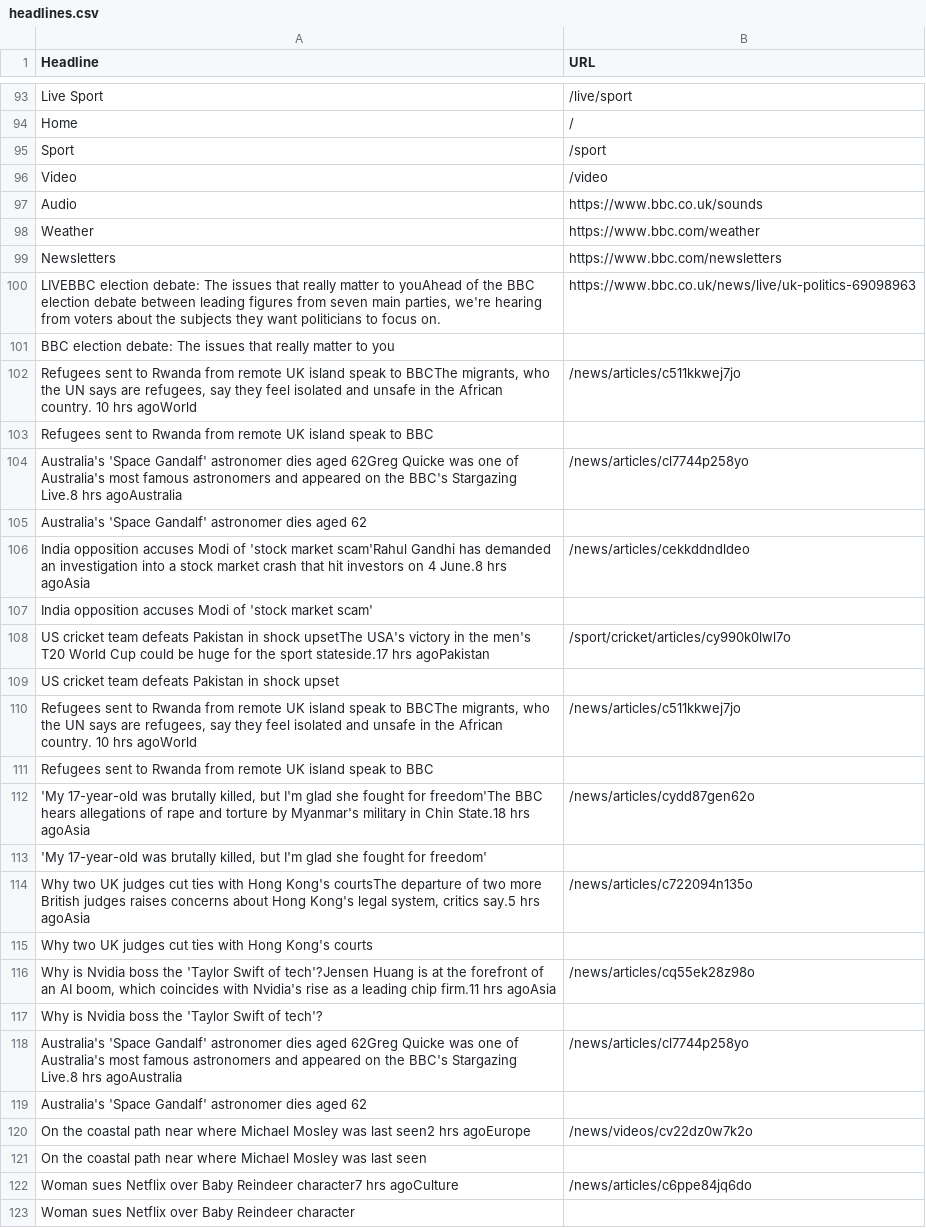
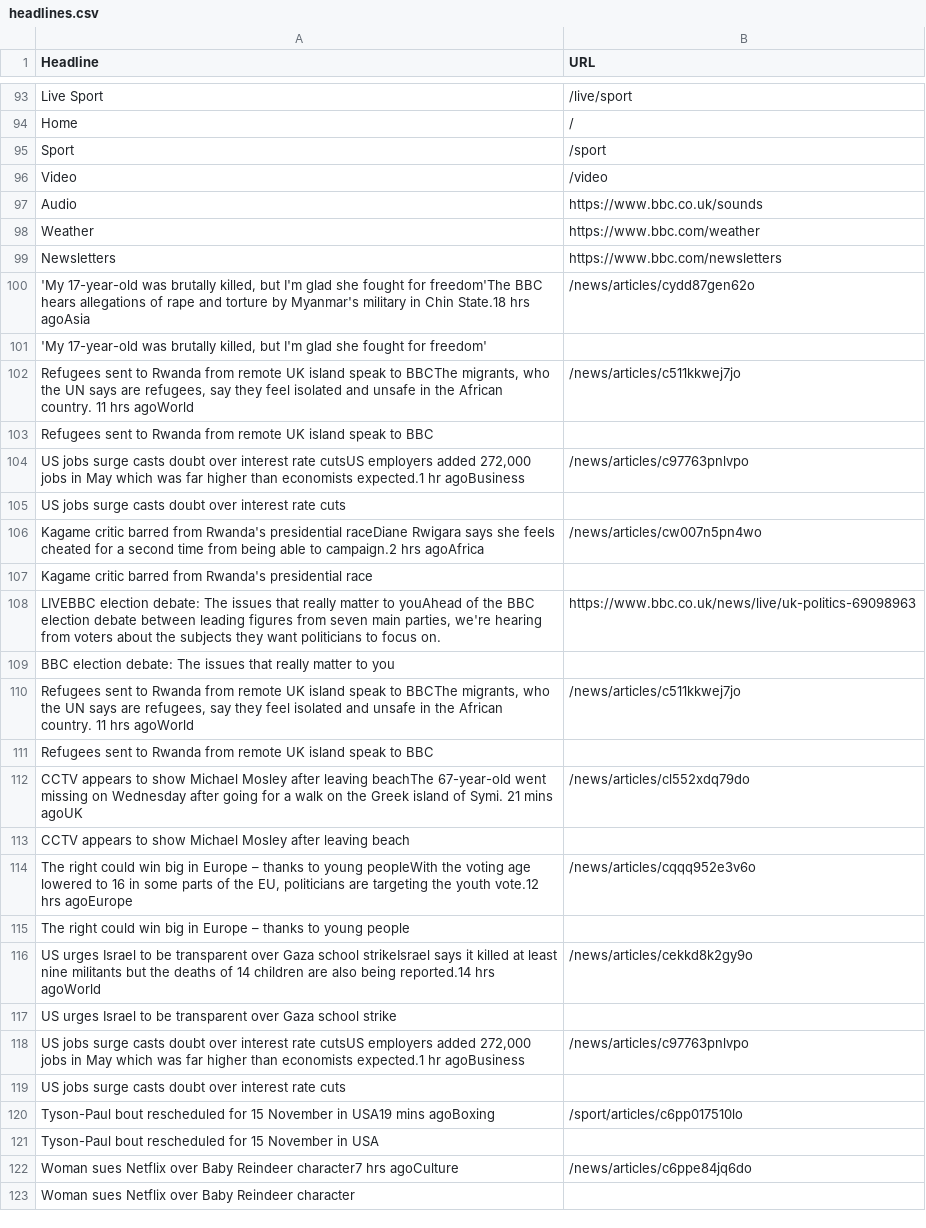
Before and after one commit to SaiSrihitha-Mallela/webscraping, a CSV file: headlines.csv, drawn as a sheet; only a part is shown, gaps mark what is left out; the diff covers the shown part only.

```diff
--- a/headlines.csv
+++ b/headlines.csv
@@ -99,24 +99,24 @@ Weather,https://www.bbc.com/weather
 Newsletters,https://www.bbc.com/newsletters
+"'My 17-year-old was brutally killed, but I'm glad she fought for freedom'The BBC hears allegations of rape and torture by Myanmar's military in Chin State.18 hrs agoAsia",/news/articles/cydd87gen62o
+"'My 17-year-old was brutally killed, but I'm glad she fought for freedom'",
+"Refugees sent to Rwanda from remote UK island speak to BBCThe migrants, who the UN says are refugees, say they feel isolated and unsafe in the African country. 11 hrs agoWorld",/news/articles/c511kkwej7jo
+Refugees sent to Rwanda from remote UK island speak to BBC,
+"US jobs surge casts doubt over interest rate cutsUS employers added 272,000 jobs in May which was far higher than economists expected.1 hr agoBusiness",/news/articles/c97763pnlvpo
+US jobs surge casts doubt over interest rate cuts,
+Kagame critic barred from Rwanda's presidential raceDiane Rwigara says she feels cheated for a second time from being able to campaign.2 hrs agoAfrica,/news/articles/cw007n5pn4wo
+Kagame critic barred from Rwanda's presidential race,
 "LIVEBBC election debate: The issues that really matter to youAhead of the BBC election debate between leading figures from seven main parties, we're hearing from voters about the subjects they want politicians to focus on.",https://www.bbc.co.uk/news/live/uk-politics-69098963
 BBC election debate: The issues that really matter to you,
-"Refugees sent to Rwanda from remote UK island speak to BBCThe migrants, who the UN says are refugees, say they feel isolated and unsafe in the African country. 10 hrs agoWorld",/news/articles/c511kkwej7jo
+"Refugees sent to Rwanda from remote UK island speak to BBCThe migrants, who the UN says are refugees, say they feel isolated and unsafe in the African country. 11 hrs agoWorld",/news/articles/c511kkwej7jo
 Refugees sent to Rwanda from remote UK island speak to BBC,
-Australia's 'Space Gandalf' astronomer dies aged 62Greg Quicke was one of Australia's most famous astronomers and appeared on the BBC's Stargazing Live.8 hrs agoAustralia,/news/articles/cl7744p258yo
-Australia's 'Space Gandalf' astronomer dies aged 62,
-India opposition accuses Modi of 'stock market scam'Rahul Gandhi has demanded an investigation into a stock market crash that hit investors on 4 June.8 hrs agoAsia,/news/articles/cekkddndldeo
-India opposition accuses Modi of 'stock market scam',
-US cricket team defeats Pakistan in shock upsetThe USA's victory in the men's T20 World Cup could be huge for the sport stateside.17 hrs agoPakistan,/sport/cricket/articles/cy990k0lwl7o
-US cricket team defeats Pakistan in shock upset,
-"Refugees sent to Rwanda from remote UK island speak to BBCThe migrants, who the UN says are refugees, say they feel isolated and unsafe in the African country. 10 hrs agoWorld",/news/articles/c511kkwej7jo
-Refugees sent to Rwanda from remote UK island speak to BBC,
-"'My 17-year-old was brutally killed, but I'm glad she fought for freedom'The BBC hears allegations of rape and torture by Myanmar's military in Chin State.18 hrs agoAsia",/news/articles/cydd87gen62o
-"'My 17-year-old was brutally killed, but I'm glad she fought for freedom'",
-"Why two UK judges cut ties with Hong Kong's courtsThe departure of two more British judges raises concerns about Hong Kong's legal system, critics say.5 hrs agoAsia",/news/articles/c722094n135o
-Why two UK judges cut ties with Hong Kong's courts,
-"Why is Nvidia boss the 'Taylor Swift of tech'?Jensen Huang is at the forefront of an AI boom, which coincides with Nvidia's rise as a leading chip firm.11 hrs agoAsia",/news/articles/cq55ek28z98o
-Why is Nvidia boss the 'Taylor Swift of tech'?,
-Australia's 'Space Gandalf' astronomer dies aged 62Greg Quicke was one of Australia's most famous astronomers and appeared on the BBC's Stargazing Live.8 hrs agoAustralia,/news/articles/cl7744p258yo
-Australia's 'Space Gandalf' astronomer dies aged 62,
-On the coastal path near where Michael Mosley was last seen2 hrs agoEurope,/news/videos/cv22dz0w7k2o
-On the coastal path near where Michael Mosley was last seen,
+CCTV appears to show Michael Mosley after leaving beachThe 67-year-old went missing on Wednesday after going for a walk on the Greek island of Symi. 21 mins agoUK,/news/articles/cl552xdq79do
+CCTV appears to show Michael Mosley after leaving beach,
+"The right could win big in Europe – thanks to young peopleWith the voting age lowered to 16 in some parts of the EU, politicians are targeting the youth vote.12 hrs agoEurope",/news/articles/cqqq952e3v6o
+The right could win big in Europe – thanks to young people,
+US urges Israel to be transparent over Gaza school strikeIsrael says it killed at least nine militants but the deaths of 14 children are also being reported.14 hrs agoWorld,/news/articles/cekkd8k2gy9o
+US urges Israel to be transparent over Gaza school strike,
+"US jobs surge casts doubt over interest rate cutsUS employers added 272,000 jobs in May which was far higher than economists expected.1 hr agoBusiness",/news/articles/c97763pnlvpo
+US jobs surge casts doubt over interest rate cuts,
+Tyson-Paul bout rescheduled for 15 November in USA19 mins agoBoxing,/sport/articles/c6pp017510lo
+Tyson-Paul bout rescheduled for 15 November in USA,
 Woman sues Netflix over Baby Reindeer character7 hrs agoCulture,/news/articles/c6ppe84jq6do
```
Also changed, not shown: 22 added rows, 23 removed rows, 15 moved rows and 14 edited cells elsewhere in this file, 3 other files.
